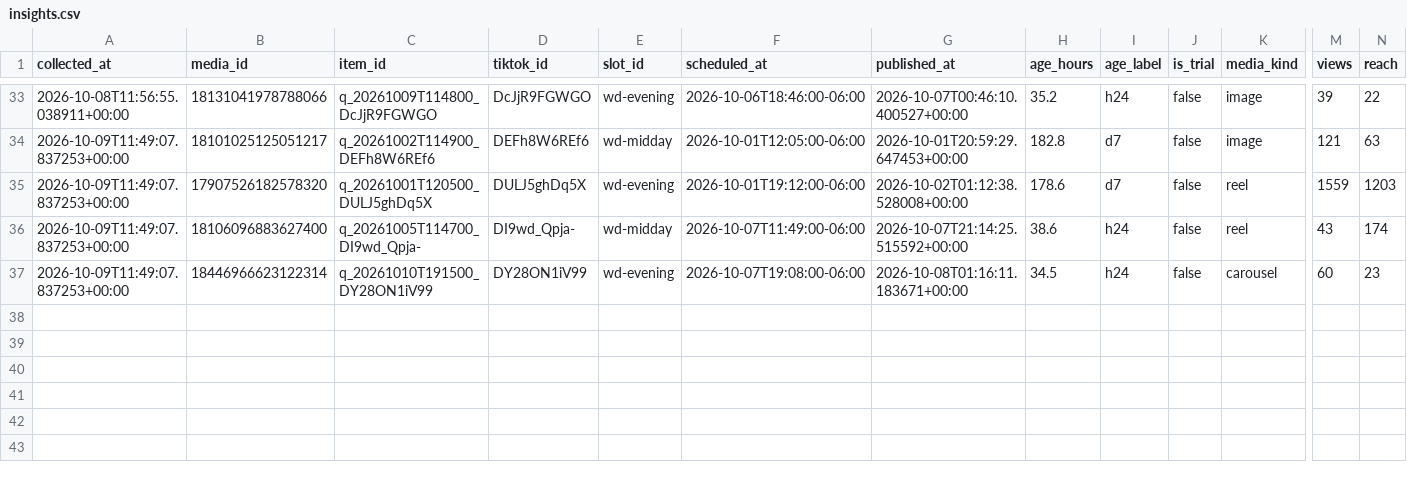
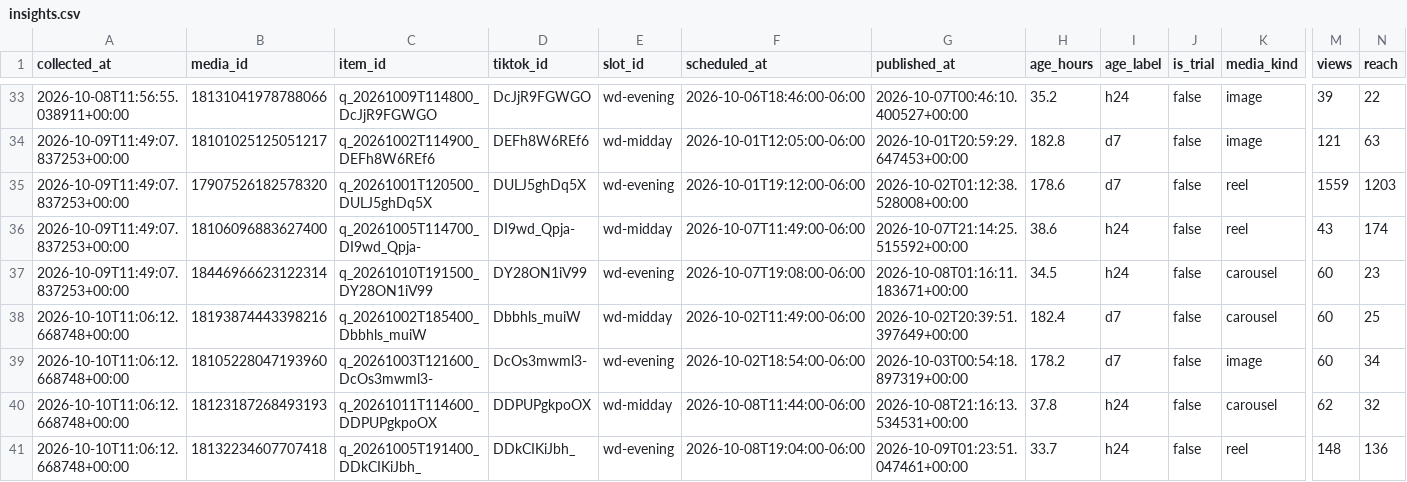
Before and after one commit to mktjamesolaya-cloud/jamesolaya-es-social, a CSV file: data/insights.csv, drawn as a sheet; only a part is shown, gaps mark what is left out; rows hold the shown columns only; the diff names each change by its address in the sheet, - before the commit and + after, or states it on an @@ line.

Commit message:
Metricas coletadas no run 38047212230

```diff
--- a/data/insights.csv
+++ b/data/insights.csv
+row 38: 2026-10-10T11:06:12.668748+00:00 | 18193874443398216 | q_20261002T185400_Dbbhls_muiW | Dbbhls_muiW | wd-midday | 2026-10-02T11:49:00-06:00 | 2026-10-02T20:39:51.397649+00:00 | 182.4 | d7 | false | carousel | 60 | 25
+row 39: 2026-10-10T11:06:12.668748+00:00 | 18105228047193960 | q_20261003T121600_DcOs3mwml3- | DcOs3mwml3- | wd-evening | 2026-10-02T18:54:00-06:00 | 2026-10-03T00:54:18.897319+00:00 | 178.2 | d7 | false | image | 60 | 34
+row 40: 2026-10-10T11:06:12.668748+00:00 | 18123187268493193 | q_20261011T114600_DDPUPgkpoOX | DDPUPgkpoOX | wd-midday | 2026-10-08T11:44:00-06:00 | 2026-10-08T21:16:13.534531+00:00 | 37.8 | h24 | false | carousel | 62 | 32
+row 41: 2026-10-10T11:06:12.668748+00:00 | 18132234607707418 | q_20261005T191400_DDkCIKiJbh_ | DDkCIKiJbh_ | wd-evening | 2026-10-08T19:04:00-06:00 | 2026-10-09T01:23:51.047461+00:00 | 33.7 | h24 | false | reel | 148 | 136
```
